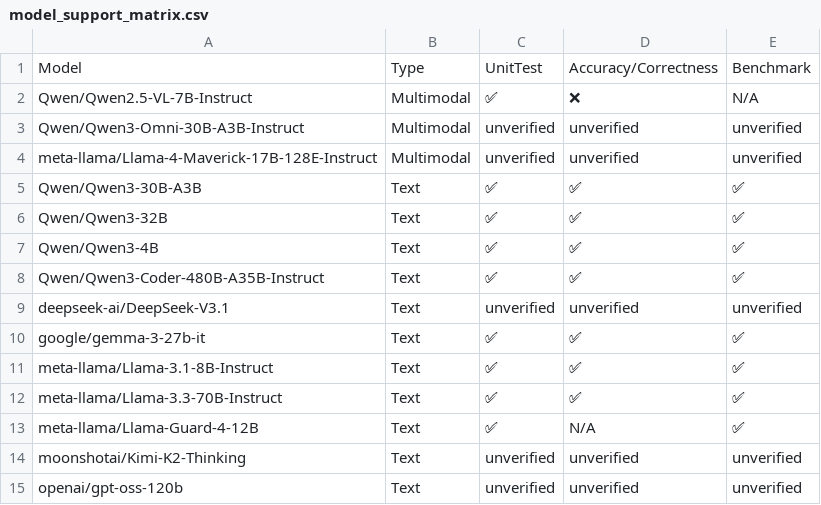
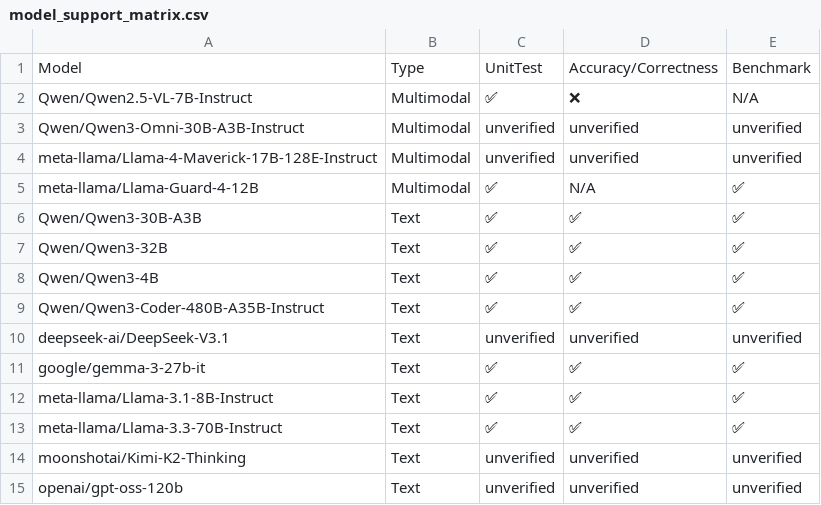
Before and after one commit to inkitori/claude-deepseek-v4, a CSV file: support_matrices/nightly/vllm/v7/model_support_matrix.csv, drawn as a sheet; removed rows and columns are numbered as before the commit, all else as after; the diff names each change by its address in the sheet, - before the commit and + after, or states it on an @@ line.

Commit message:
[skip ci] Update nightly support matrices for vllm (v6/v7)
Signed-off-by: Buildkite Bot <buildkite-bot@users.noreply.github.com>

```diff
--- a/support_matrices/nightly/vllm/v7/model_support_matrix.csv
+++ b/support_matrices/nightly/vllm/v7/model_support_matrix.csv
+row 5: meta-llama/Llama-Guard-4-12B | Multimodal | ✅ | N/A | ✅
-row 13: meta-llama/Llama-Guard-4-12B | Text | ✅ | N/A | ✅
```
Also changed, not shown: support_matrices/nightly/vllm/v6/feature_support_matrix.csv, support_matrices/nightly/vllm/v7/feature_support_matrix.csv.
